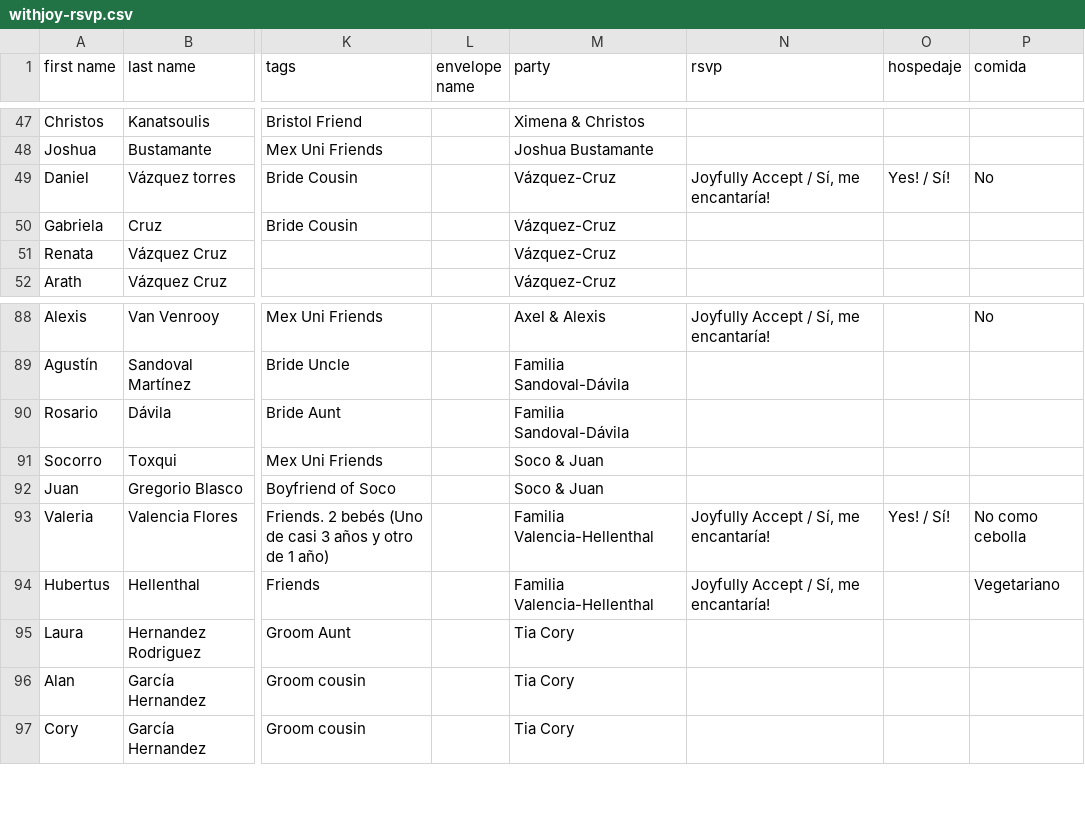
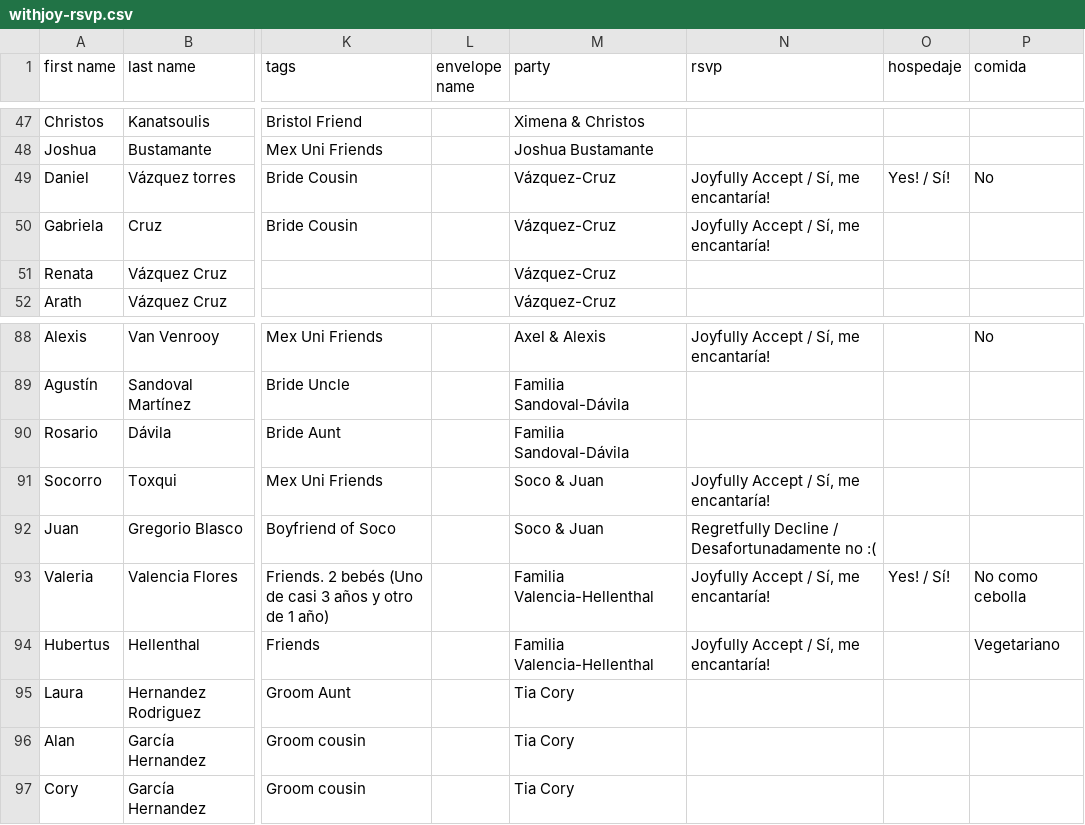
Before and after one commit to Mvilleda/boda-mv26, a CSV file: withjoy-rsvp.csv, drawn as a sheet; only a part is shown, gaps mark what is left out; the diff names each change by its address in the sheet, - before the commit and + after, or states it on an @@ line.

```diff
--- a/withjoy-rsvp.csv
+++ b/withjoy-rsvp.csv
-N50 (rsvp): (empty)
+N50 (rsvp): Joyfully Accept / Sí, me encantaría!
-N91 (rsvp): (empty)
+N91 (rsvp): Joyfully Accept / Sí, me encantaría!
-N92 (rsvp): (empty)
+N92 (rsvp): Regretfully Decline / Desafortunadamente no :(
```
Also changed, not shown: 1 other file.
